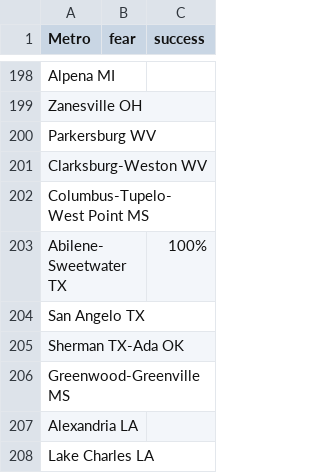
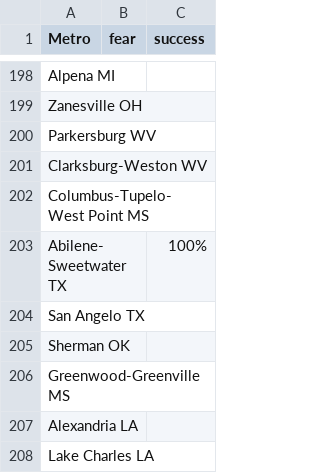
Before and after one commit to msr-ds3/immigrant-news-2024-group-2, a CSV file: fearvssuccess_geo.csv, drawn as a sheet; only a part is shown, gaps mark what is left out.

```diff
--- a/fearvssuccess_geo.csv
+++ b/fearvssuccess_geo.csv
@@ -204,3 +204,3 @@ Abilene-Sweetwater TX,,100%
 San Angelo TX,,
-Sherman TX-Ada OK,,
+Sherman OK,,
 Greenwood-Greenville MS,,
```
Also changed, not shown: 1 other file.
